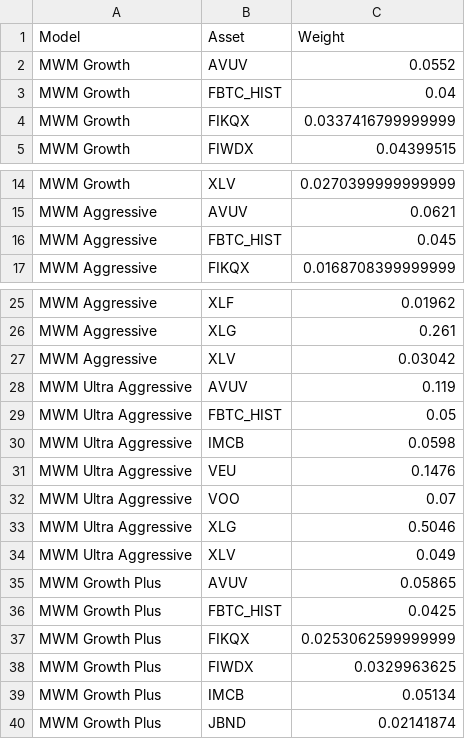
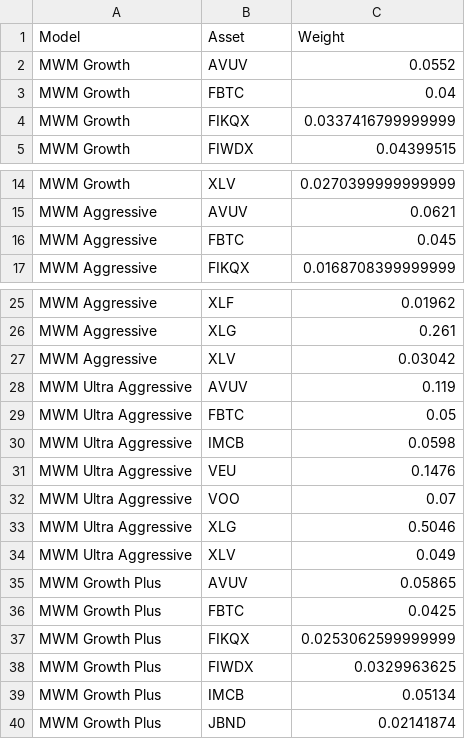
Before and after one commit to wesl8n-sketch/A1V12-Dashboard, a CSV file: Config/MWM_Allocations.csv, drawn as a sheet; only a part is shown, gaps mark what is left out.

Commit message:
Update MWM_Allocations.csv

```diff
--- a/Config/MWM_Allocations.csv
+++ b/Config/MWM_Allocations.csv
@@ -2,3 +2,3 @@ Model,Asset,Weight
 MWM Growth,AVUV,0.0552
-MWM Growth,FBTC_HIST,0.04
+MWM Growth,FBTC,0.04
 MWM Growth,FIKQX,0.0337416799999999
@@ -15,3 +15,3 @@ MWM Growth,XLV,0.0270399999999999
 MWM Aggressive,AVUV,0.0621
-MWM Aggressive,FBTC_HIST,0.045
+MWM Aggressive,FBTC,0.045
 MWM Aggressive,FIKQX,0.0168708399999999
@@ -28,3 +28,3 @@ MWM Aggressive,XLV,0.03042
 MWM Ultra Aggressive,AVUV,0.119
-MWM Ultra Aggressive,FBTC_HIST,0.05
+MWM Ultra Aggressive,FBTC,0.05
 MWM Ultra Aggressive,IMCB,0.0598
@@ -35,3 +35,3 @@ MWM Ultra Aggressive,XLV,0.049
 MWM Growth Plus,AVUV,0.05865
-MWM Growth Plus,FBTC_HIST,0.0425
+MWM Growth Plus,FBTC,0.0425
 MWM Growth Plus,FIKQX,0.0253062599999999
```
